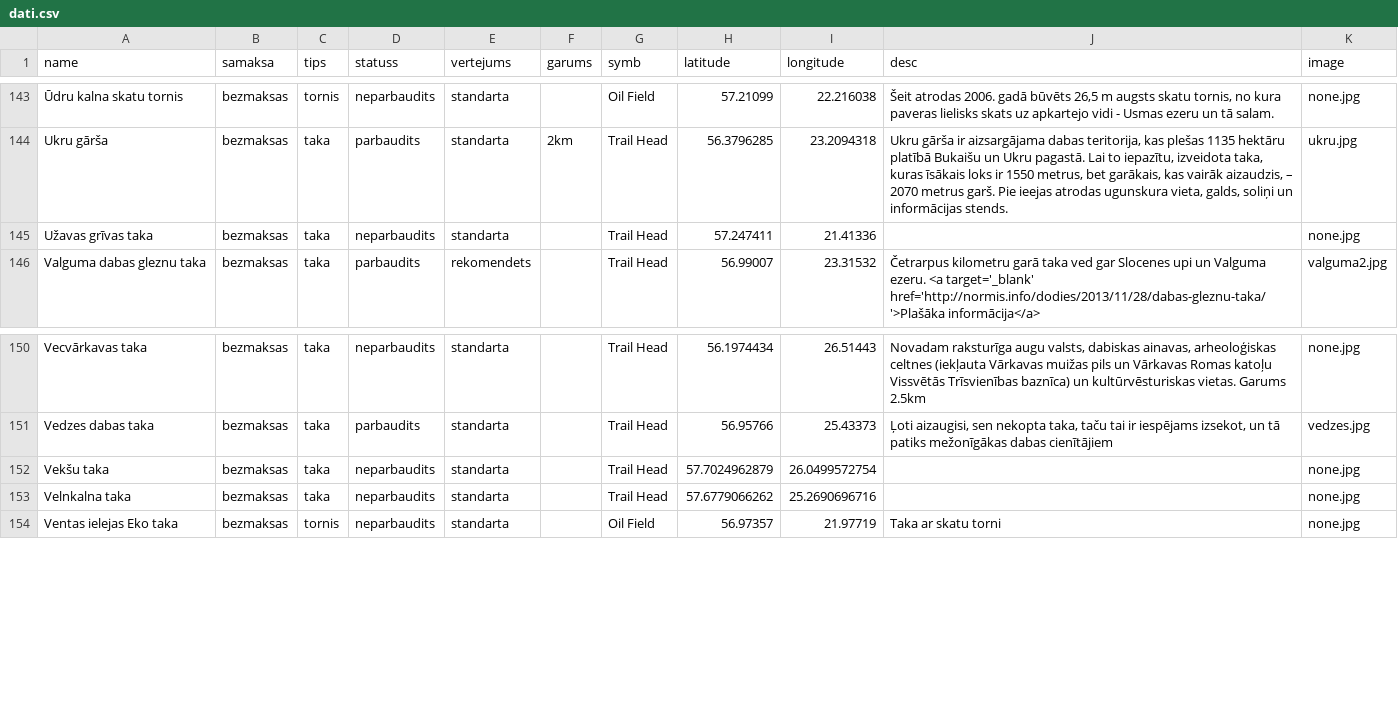
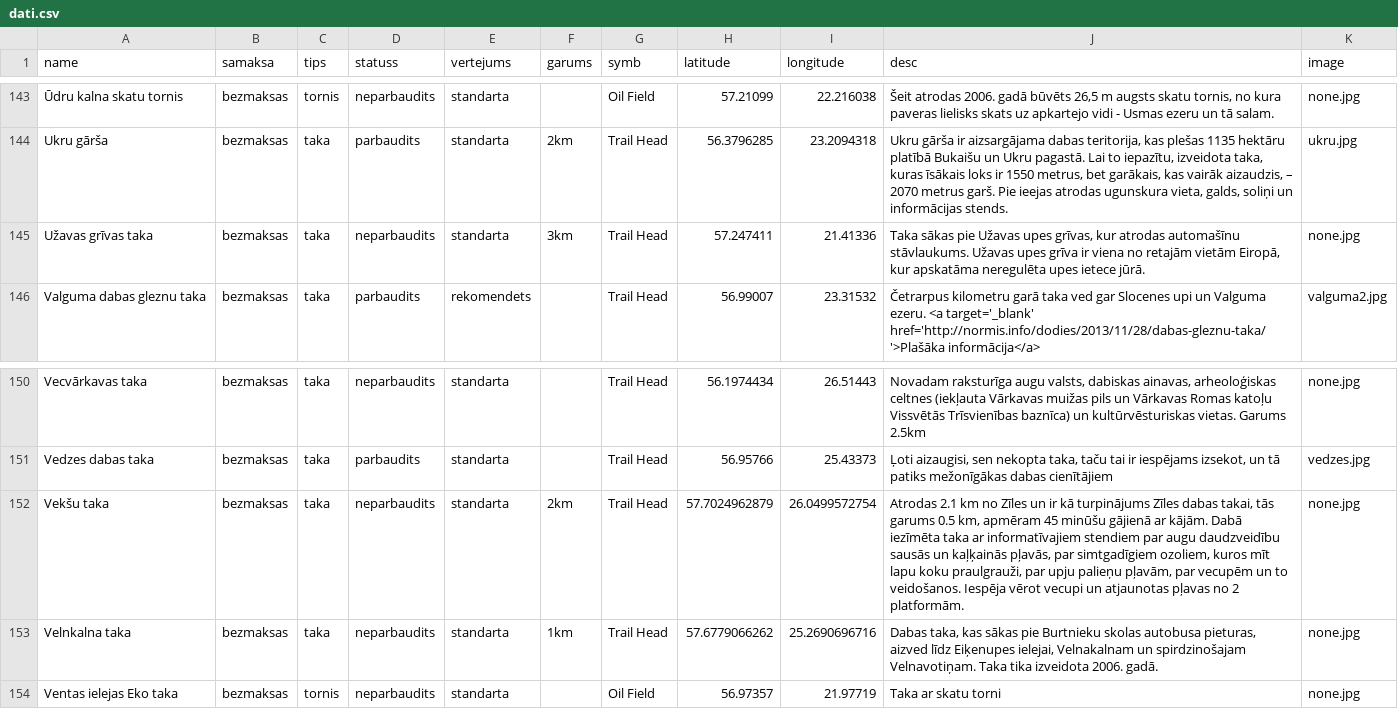
Before and after one commit to trakais/trakais.github.io, a CSV file: dati.csv, drawn as a sheet; only a part is shown, gaps mark what is left out; the diff names each change by its address in the sheet, - before the commit and + after, or states it on an @@ line.

```diff
--- a/dati.csv
+++ b/dati.csv
-F145 (garums): (empty)
+F145 (garums): 3km
-J145 (desc): (empty)
+J145 (desc): Taka sākas pie Užavas upes grīvas, kur atrodas automašīnu stāvlaukums. Užavas upes grīva ir viena no retajām vietām Eiropā, kur apskatāma neregulēta upes ietece jūrā.
-F152 (garums): (empty)
+F152 (garums): 2km
-J152 (desc): (empty)
+J152 (desc): Atrodas 2.1 km no Zīles un ir kā turpinājums Zīles dabas takai, tās garums 0.5 km, apmēram 45 minūšu gājienā ar kājām. Dabā iezīmēta taka ar informatīvajiem stendiem par augu daudzveidību sausās un kaļķainās pļavās, par simtgadīgiem ozoliem, kuros mīt lapu koku praulgrauži, par upju palieņu pļavām, par vecupēm un to veidošanos. Iespēja vērot vecupi un atjaunotas pļavas no 2 platformām.
-F153 (garums): (empty)
+F153 (garums): 1km
-J153 (desc): (empty)
+J153 (desc): Dabas taka, kas sākas pie Burtnieku skolas autobusa pieturas, aizved līdz Eiķenupes ielejai, Velnakalnam un spirdzinošajam Velnavotiņam. Taka tika izveidota 2006. gadā.
```
Also changed, not shown: 1 other file.
